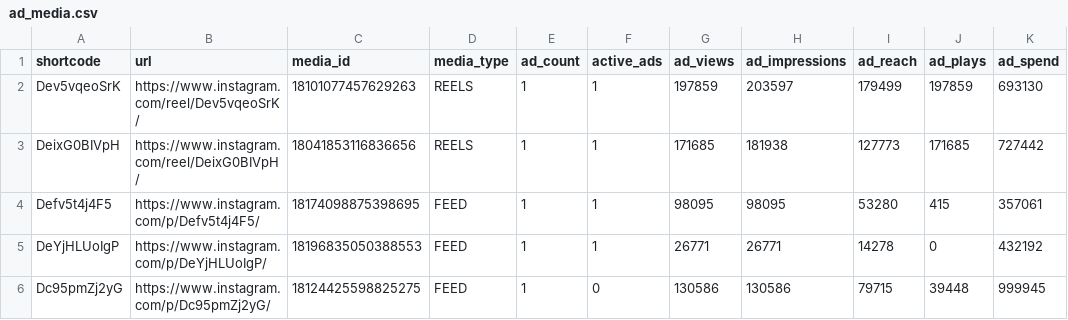
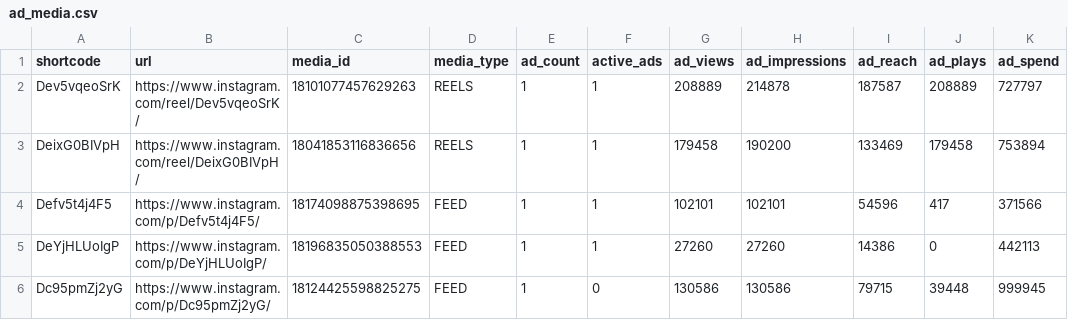
Before and after one commit to ljwa1414-sys/channel-dashboard, a CSV file: data/ad_media.csv, drawn as a sheet.

```diff
--- a/data/ad_media.csv
+++ b/data/ad_media.csv
@@ -1,6 +1,6 @@
 shortcode,url,media_id,media_type,ad_count,active_ads,ad_views,ad_impressions,ad_reach,ad_plays,ad_spend
-Dev5vqeoSrK,https://www.instagram.com/reel/Dev5vqeoSrK/,18101077457629263,REELS,1,1,197859,203597,179499,197859,693130
-DeixG0BIVpH,https://www.instagram.com/reel/DeixG0BIVpH/,18041853116836656,REELS,1,1,171685,181938,127773,171685,727442
-Defv5t4j4F5,https://www.instagram.com/p/Defv5t4j4F5/,18174098875398695,FEED,1,1,98095,98095,53280,415,357061
-DeYjHLUoIgP,https://www.instagram.com/p/DeYjHLUoIgP/,18196835050388553,FEED,1,1,26771,26771,14278,0,432192
+Dev5vqeoSrK,https://www.instagram.com/reel/Dev5vqeoSrK/,18101077457629263,REELS,1,1,208889,214878,187587,208889,727797
+DeixG0BIVpH,https://www.instagram.com/reel/DeixG0BIVpH/,18041853116836656,REELS,1,1,179458,190200,133469,179458,753894
+Defv5t4j4F5,https://www.instagram.com/p/Defv5t4j4F5/,18174098875398695,FEED,1,1,102101,102101,54596,417,371566
+DeYjHLUoIgP,https://www.instagram.com/p/DeYjHLUoIgP/,18196835050388553,FEED,1,1,27260,27260,14386,0,442113
 Dc95pmZj2yG,https://www.instagram.com/p/Dc95pmZj2yG/,18124425598825275,FEED,1,0,130586,130586,79715,39448,999945
```
Also changed, not shown: data/content.csv, data/reference_accounts.csv, 5 other files.
